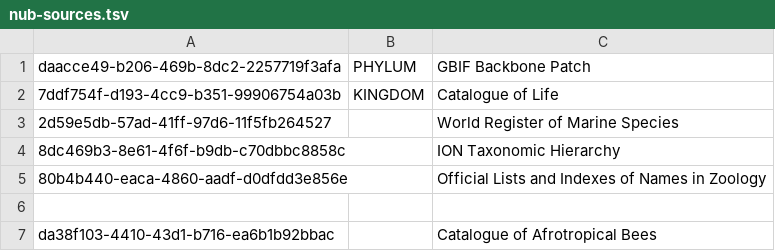
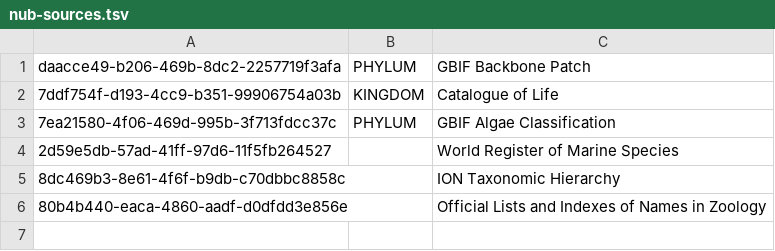
Before and after one commit to gbif/checklistbank, a TSV file: checklistbank-nub/nub-sources.tsv, drawn as a sheet; only a part is shown; the shorter side is filled out with more unchanged rows.

Commit message:
adding algae

```diff
--- a/checklistbank-nub/nub-sources.tsv
+++ b/checklistbank-nub/nub-sources.tsv
@@ -2,2 +2,3 @@ daacce49-b206-469b-8dc2-2257719f3afa	PHYLUM	GBIF Backbone Patch
 7ddf754f-d193-4cc9-b351-99906754a03b	KINGDOM	Catalogue of Life
+7ea21580-4f06-469d-995b-3f713fdcc37c	PHYLUM	GBIF Algae Classification
 2d59e5db-57ad-41ff-97d6-11f5fb264527		World Register of Marine Species
```
